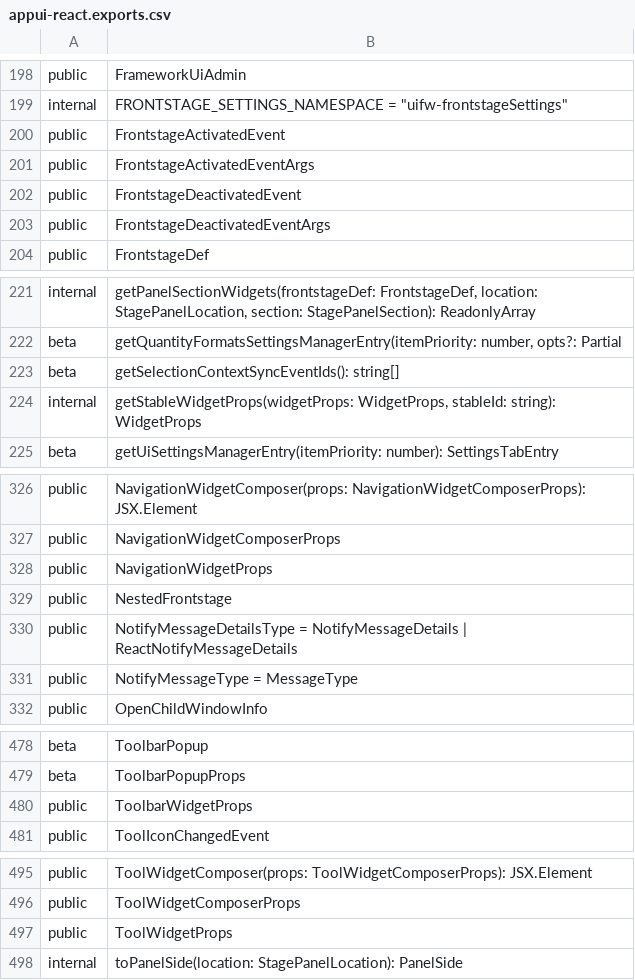
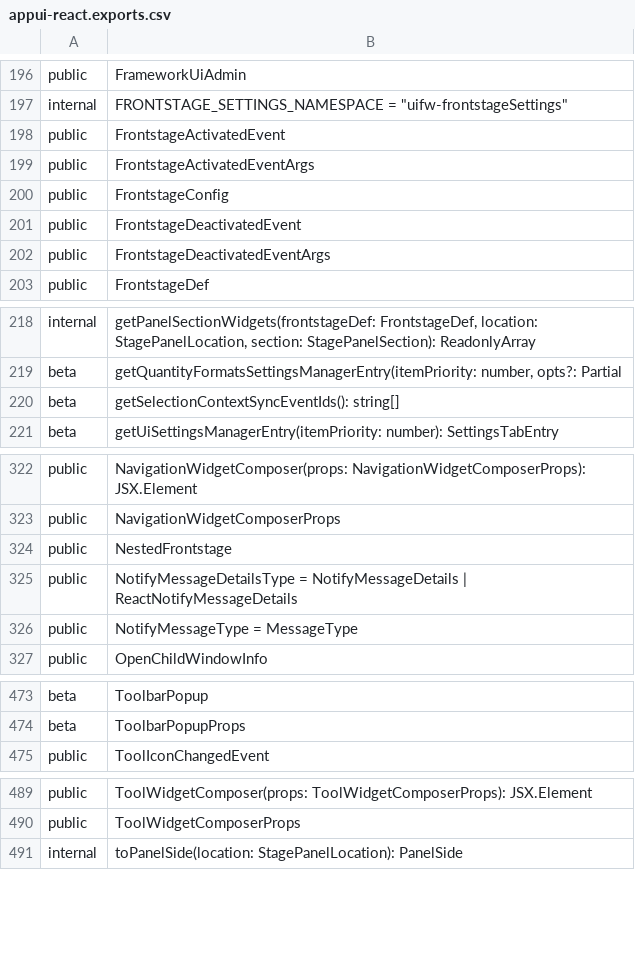
Before and after one commit to iTwin/appui, a CSV file: common/api/summary/appui-react.exports.csv, drawn as a sheet; only a part is shown, gaps mark what is left out; the diff covers the shown part only.

```diff
--- a/common/api/summary/appui-react.exports.csv
+++ b/common/api/summary/appui-react.exports.csv
@@ -201,2 +199,3 @@ public;FrontstageActivatedEvent
 public;FrontstageActivatedEventArgs
+public;FrontstageConfig
 public;FrontstageDeactivatedEvent
@@ -223,3 +220,2 @@ beta;getQuantityFormatsSettingsManagerEntry(itemPriority: number, opts?: Partial
 beta;getSelectionContextSyncEventIds(): string[]
-internal;getStableWidgetProps(widgetProps: WidgetProps, stableId: string): WidgetProps
 beta;getUiSettingsManagerEntry(itemPriority: number): SettingsTabEntry
@@ -327,3 +323,2 @@ public;NavigationWidgetComposer(props: NavigationWidgetComposerProps): JSX.Eleme
 public;NavigationWidgetComposerProps
-public;NavigationWidgetProps
 public;NestedFrontstage
@@ -479,3 +474,2 @@ beta;ToolbarPopup
 beta;ToolbarPopupProps
-public;ToolbarWidgetProps
 public;ToolIconChangedEvent
@@ -496,3 +490,2 @@ public;ToolWidgetComposer(props: ToolWidgetComposerProps): JSX.Element
 public;ToolWidgetComposerProps
-public;ToolWidgetProps
 internal;toPanelSide(location: StagePanelLocation): PanelSide
```
Also changed, not shown: 3 added rows, 8 removed rows and 1 edited cell elsewhere in this file, 1 other file.
